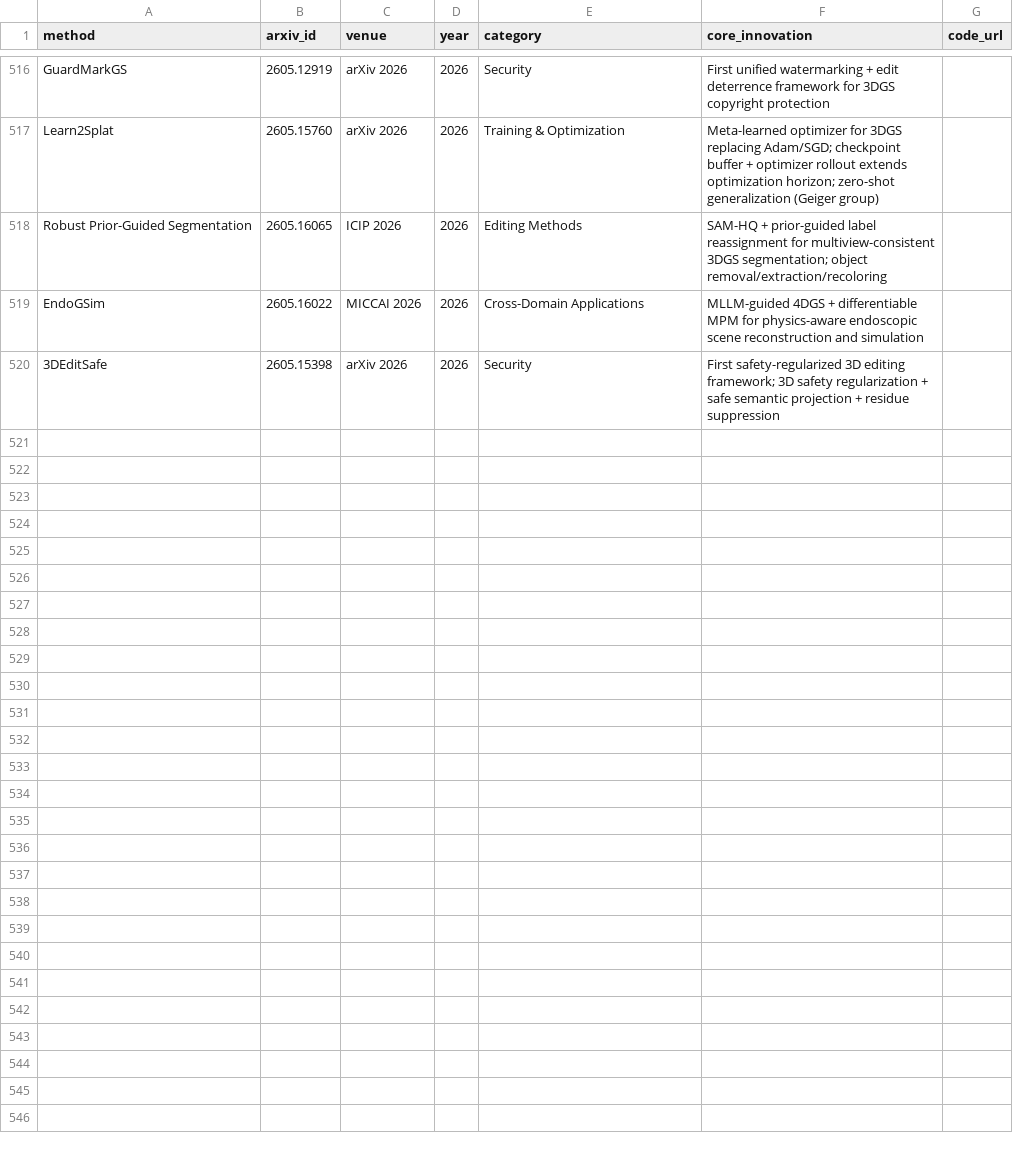
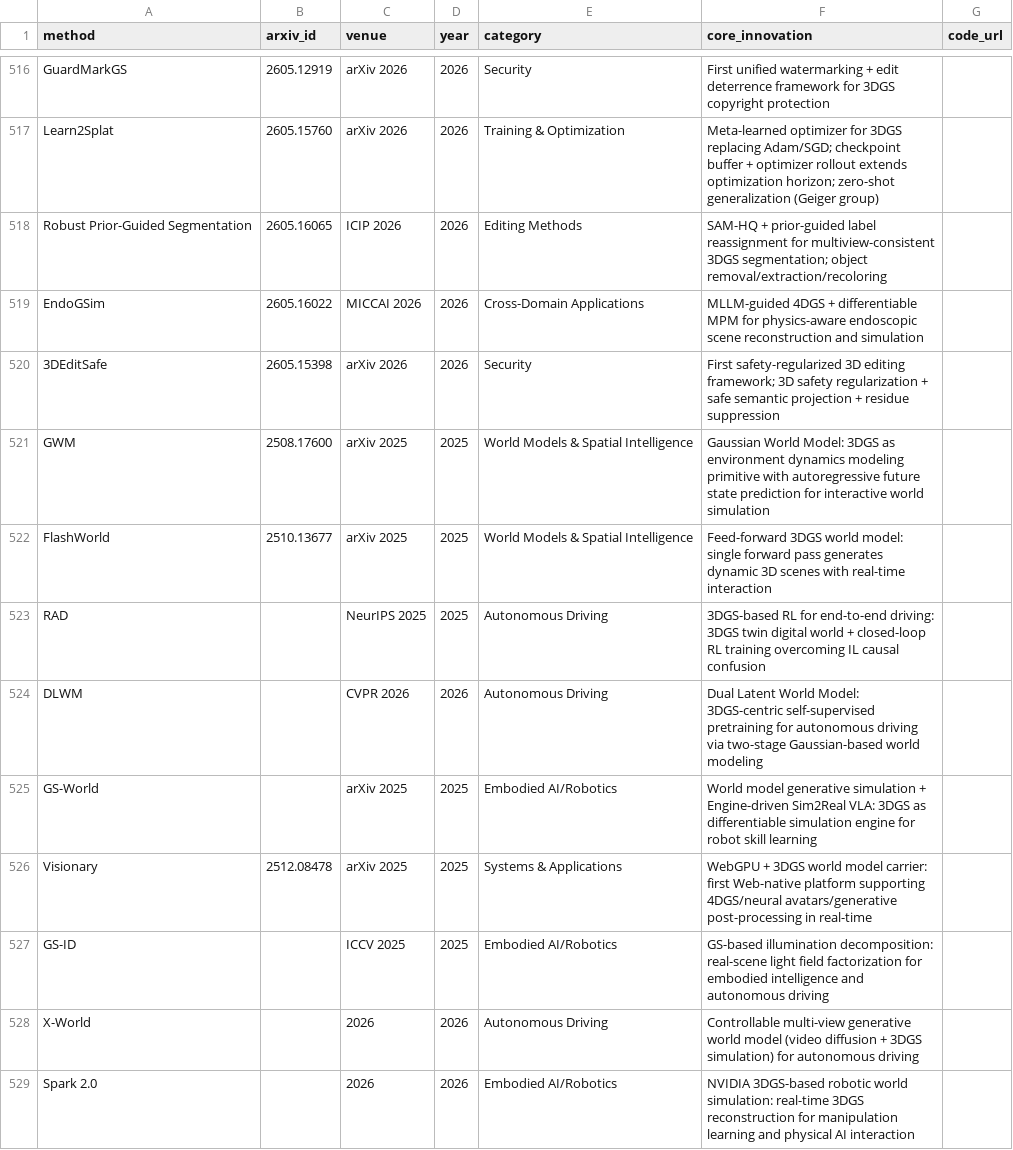
Before and after one commit to jaccen/Awesome-Gaussian-Skills, a CSV file: 3dgs-methods-overview.csv, drawn as a sheet; only a part is shown, gaps mark what is left out; the diff names each change by its address in the sheet, - before the commit and + after, or states it on an @@ line.

```diff
--- a/3dgs-methods-overview.csv
+++ b/3dgs-methods-overview.csv
+row 521: GWM | 2508.17600 | arXiv 2025 | 2025 | World Models & Spatial Intelligence | Gaussian World Model: 3DGS as environment dynamics modeling primitive with autoregressive future state prediction for interactive world simulation
+row 522: FlashWorld | 2510.13677 | arXiv 2025 | 2025 | World Models & Spatial Intelligence | Feed-forward 3DGS world model: single forward pass generates dynamic 3D scenes with real-time interaction
+row 523: RAD |  | NeurIPS 2025 | 2025 | Autonomous Driving | 3DGS-based RL for end-to-end driving: 3DGS twin digital world + closed-loop RL training overcoming IL causal confusion
+row 524: DLWM |  | CVPR 2026 | 2026 | Autonomous Driving | Dual Latent World Model: 3DGS-centric self-supervised pretraining for autonomous driving via two-stage Gaussian-based world modeling
+row 525: GS-World |  | arXiv 2025 | 2025 | Embodied AI/Robotics | World model generative simulation + Engine-driven Sim2Real VLA: 3DGS as differentiable simulation engine for robot skill learning
+row 526: Visionary | 2512.08478 | arXiv 2025 | 2025 | Systems & Applications | WebGPU + 3DGS world model carrier: first Web-native platform supporting 4DGS/neural avatars/generative post-processing in real-time
+row 527: GS-ID |  | ICCV 2025 | 2025 | Embodied AI/Robotics | GS-based illumination decomposition: real-scene light field factorization for embodied intelligence and autonomous driving
+row 528: X-World |  | 2026 | 2026 | Autonomous Driving | Controllable multi-view generative world model (video diffusion + 3DGS simulation) for autonomous driving
+row 529: Spark 2.0 |  | 2026 | 2026 | Embodied AI/Robotics | NVIDIA 3DGS-based robotic world simulation: real-time 3DGS reconstruction for manipulation learning and physical AI interaction
```
Also changed, not shown: 6 other files.
